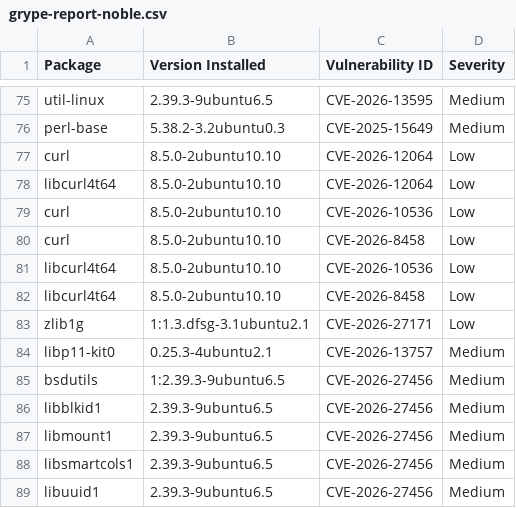
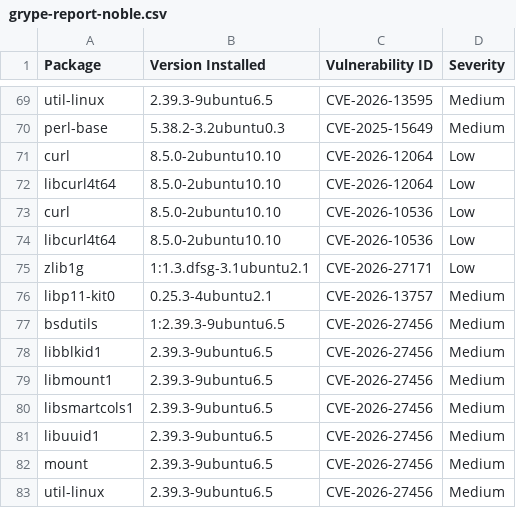
Before and after one commit to AnchorLayer/docker-baseimage-ubuntu, a CSV file: vuln-reports-noble/grype-report-noble.csv, drawn as a sheet; only a part is shown, gaps mark what is left out; the shorter side is filled out with more unchanged rows; removed rows and columns are numbered as before the commit, all else as after; the diff covers the shown part only; the diff names each change by its address in the sheet, - before the commit and + after, or states it on an @@ line.

```diff
--- a/vuln-reports-noble/grype-report-noble.csv
+++ b/vuln-reports-noble/grype-report-noble.csv
-row 80: curl | 8.5.0-2ubuntu10.10 | CVE-2026-8458 | Low
-row 82: libcurl4t64 | 8.5.0-2ubuntu10.10 | CVE-2026-8458 | Low
```
Also changed, not shown: 10 removed rows and 1 moved row elsewhere in this file, vuln-reports-jammy/grype-report-jammy.csv, 11 other files.
